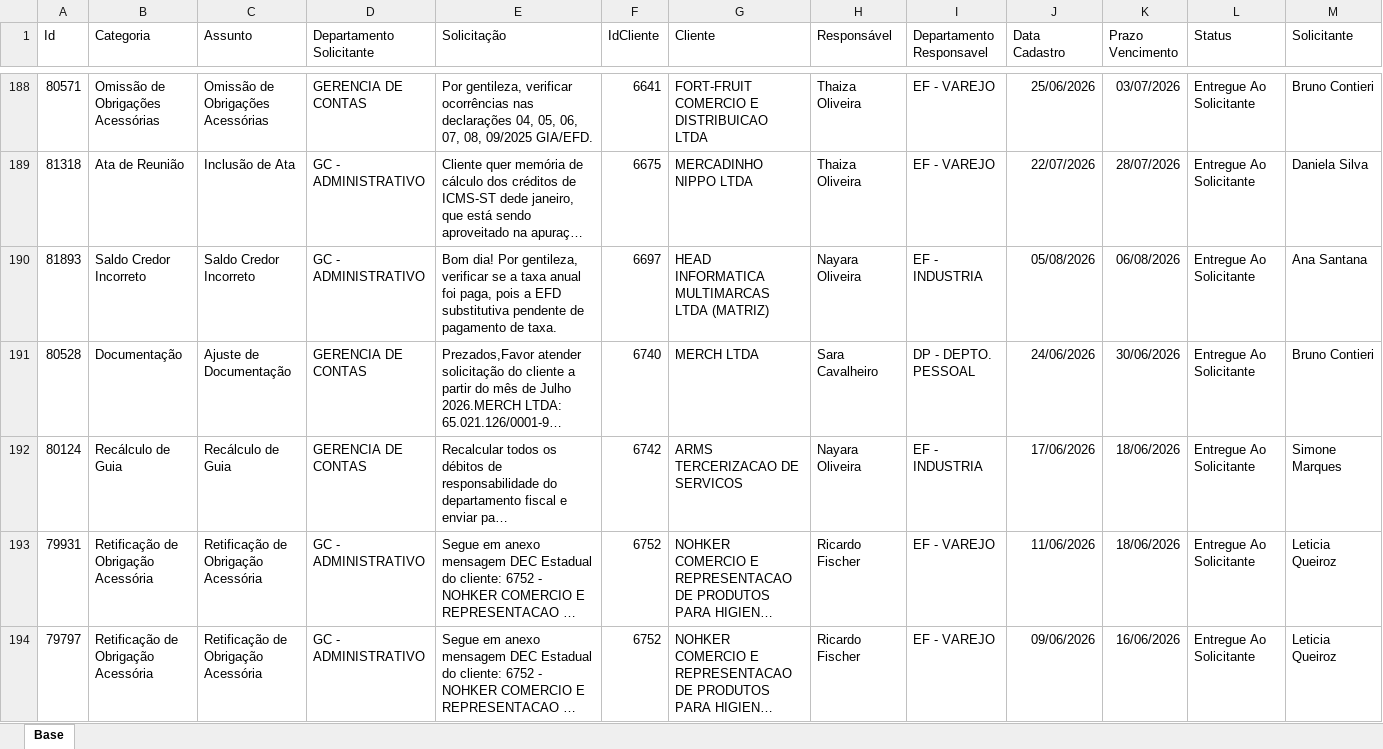
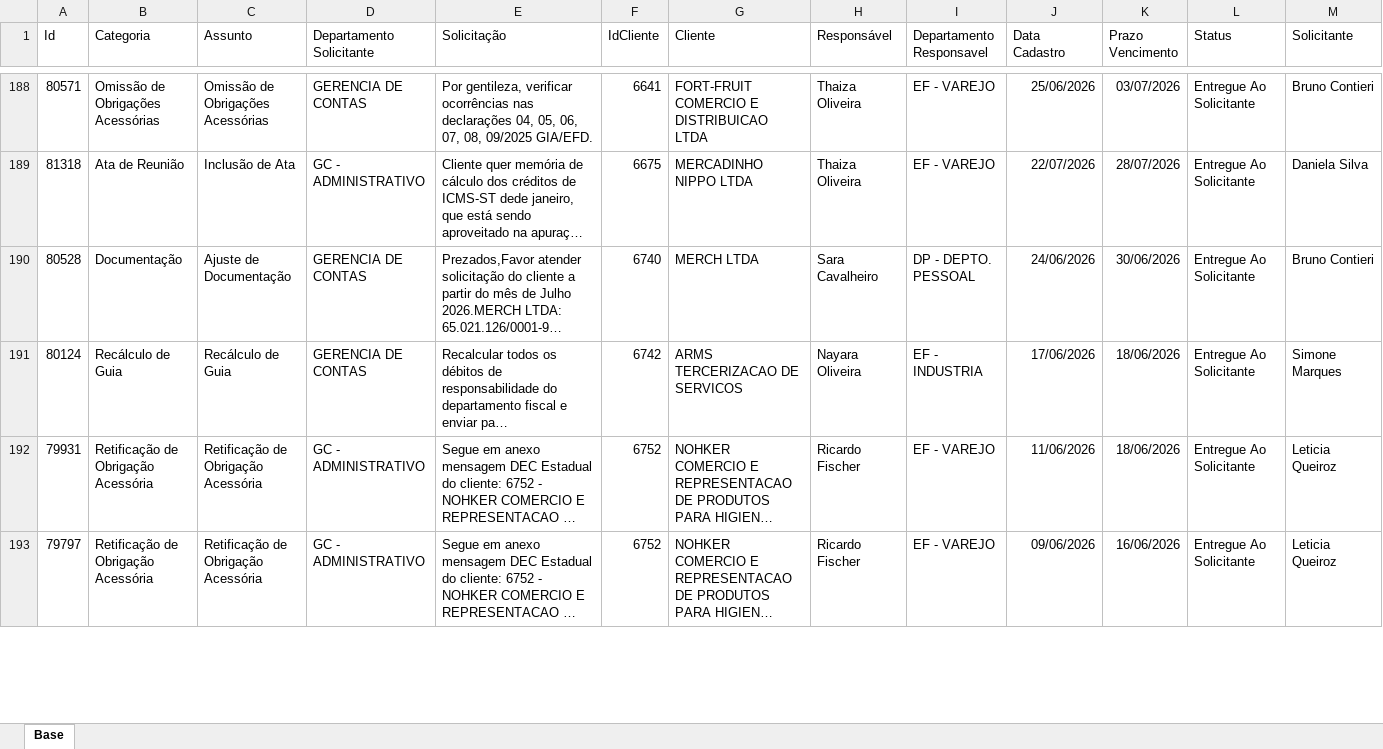
Before and after one commit to Controladoria-MG/Portal-dos-chamados, an Excel workbook: data/base.xlsx, sheet Base, drawn as a sheet; only a part is shown, gaps mark what is left out; long unchanged cells end in …; values as stored, in another font and other column widths than the file's, no borders; table styles not drawn; removed rows and columns are numbered as before the commit, all else as after; rows hold the shown columns only; the diff covers the shown part only; the diff names each change by its address in the sheet, - before the commit and + after, or states it on an @@ line.

```diff
--- a/data/base.xlsx (sheet Base)
+++ b/data/base.xlsx (sheet Base)
-row 190: 81893 | Saldo Credor Incorreto | Saldo Credor Incorreto | GC - ADMINISTRATIVO | Bom dia! Por gentileza, verificar se a taxa anual foi paga, pois a EFD substitutiva pendente de pagamento de taxa. | 6697 | HEAD INFORMATICA MULTIMARCAS LTDA (MATRIZ) | Nayara Oliveira | EF - INDUSTRIA | 05/08/2026 | 06/08/2026 | Entregue Ao Solicitante | Ana Santana
```
Also changed, not shown: 8 added rows, 16 removed rows and 59 edited cells elsewhere in this sheet, 2 other files.
